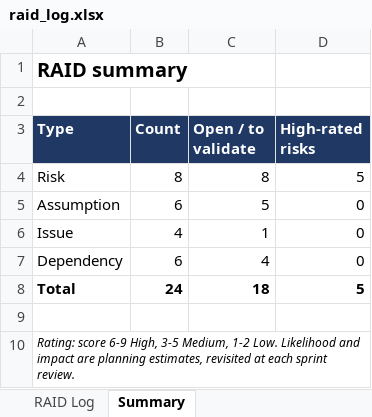
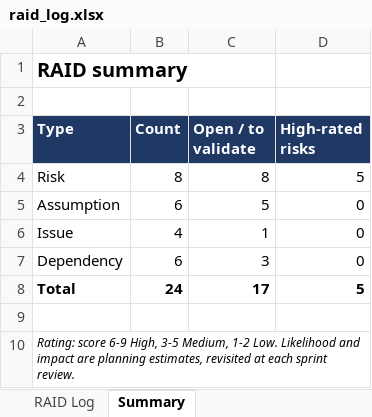
Before and after one commit to gaintawo/delivery-risk-intelligence, an Excel workbook: docs/raid_log.xlsx, sheet Summary, drawn as a sheet; values as stored, in another font and other column widths than the file's, no borders; the diff names each change by its address in the sheet, - before the commit and + after, or states it on an @@ line.

```diff
--- a/docs/raid_log.xlsx (sheet Summary)
+++ b/docs/raid_log.xlsx (sheet Summary)
-C7 (Open / to validate): 4
+C7 (Open / to validate): 3
-C8 (Open / to validate): 18
+C8 (Open / to validate): 17
```
Also changed, not shown: sheet RAID Log, 6 other files.
